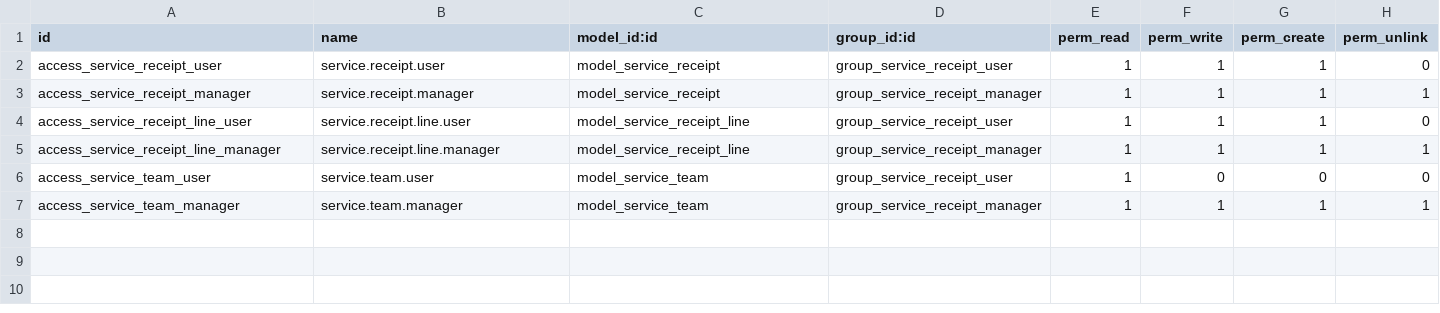
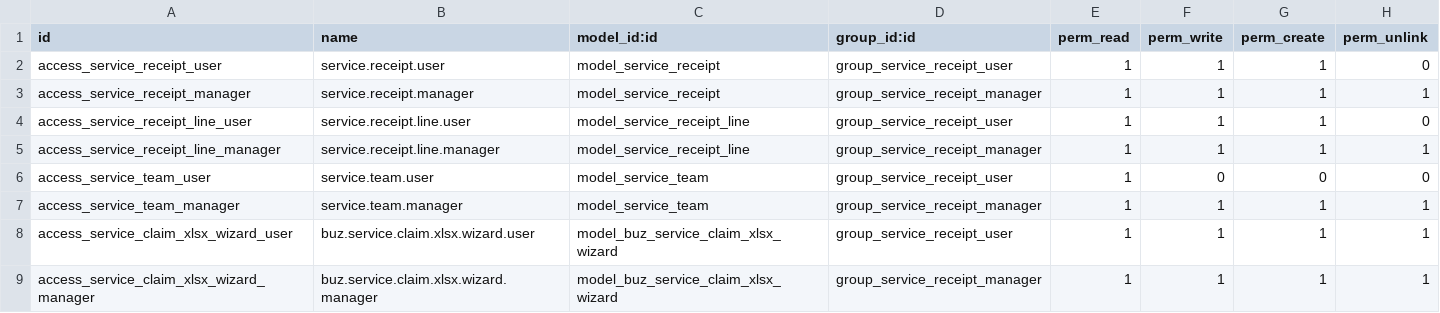
Before and after one commit to apichart-byte/MOG_LIVE, a CSV file: buz_service_receipt/security/ir.model.access.csv, drawn as a sheet; the diff names each change by its address in the sheet, - before the commit and + after, or states it on an @@ line.

```diff
--- a/buz_service_receipt/security/ir.model.access.csv
+++ b/buz_service_receipt/security/ir.model.access.csv
+row 8: access_service_claim_xlsx_wizard_user | buz.service.claim.xlsx.wizard.user | model_buz_service_claim_xlsx_wizard | group_service_receipt_user | 1 | 1 | 1 | 1
+row 9: access_service_claim_xlsx_wizard_manager | buz.service.claim.xlsx.wizard.manager | model_buz_service_claim_xlsx_wizard | group_service_receipt_manager | 1 | 1 | 1 | 1
```
Also changed, not shown: 53 other files.
